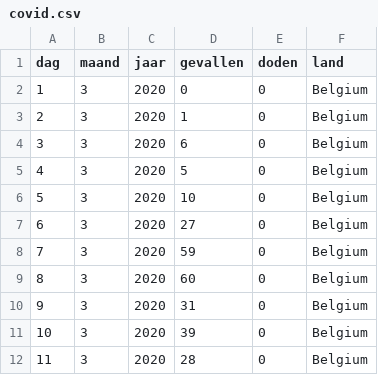
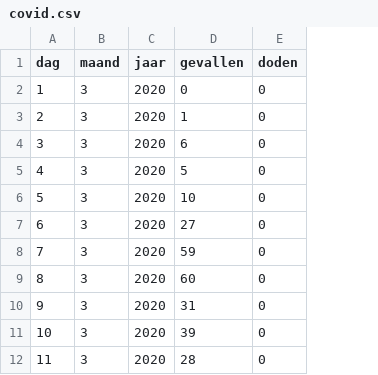
Before and after one commit to jvdrhoof/Insects, a CSV file: covid.csv, drawn as a sheet; only a part is shown; the diff names each change by its address in the sheet, - before the commit and + after, or states it on an @@ line.

```diff
--- a/covid.csv
+++ b/covid.csv
-column F (land), rows 2-12: all Belgium
```
Also changed, not shown: 5 other files.
